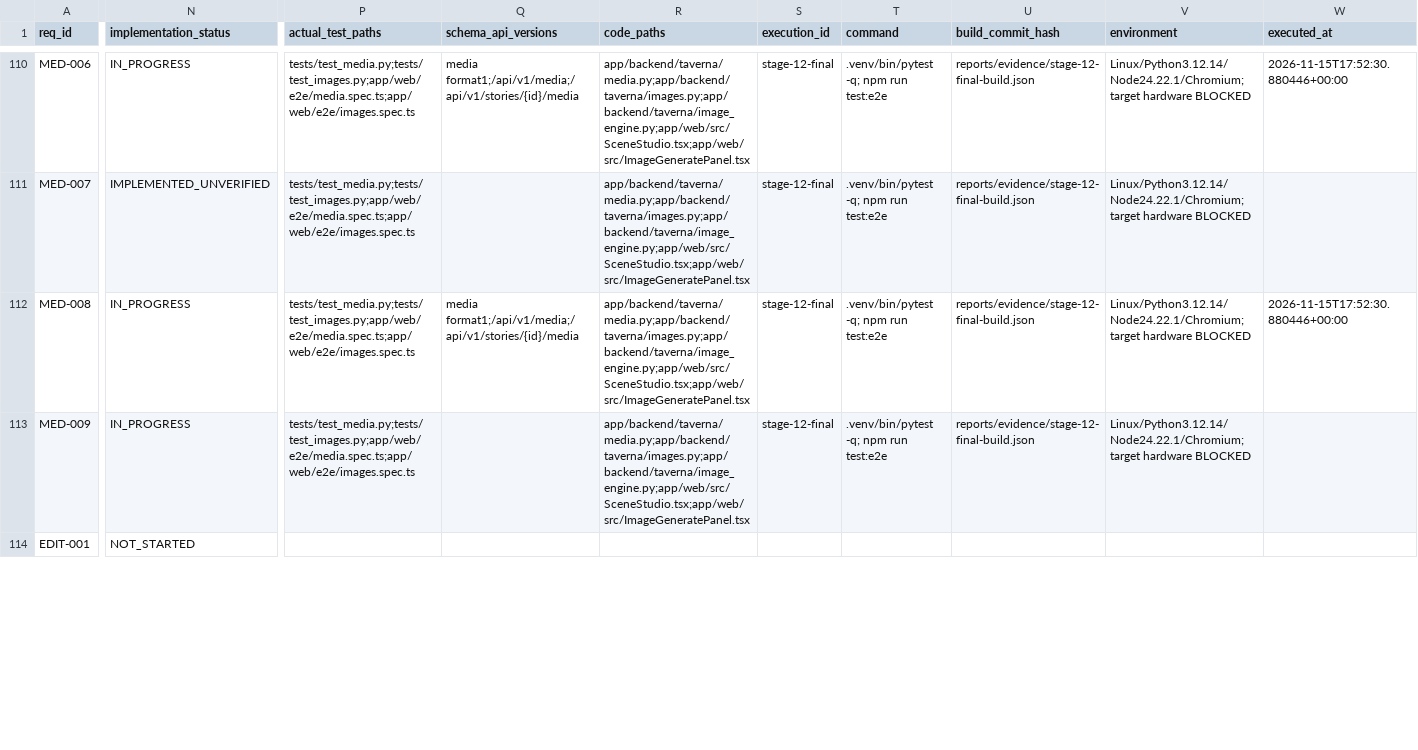
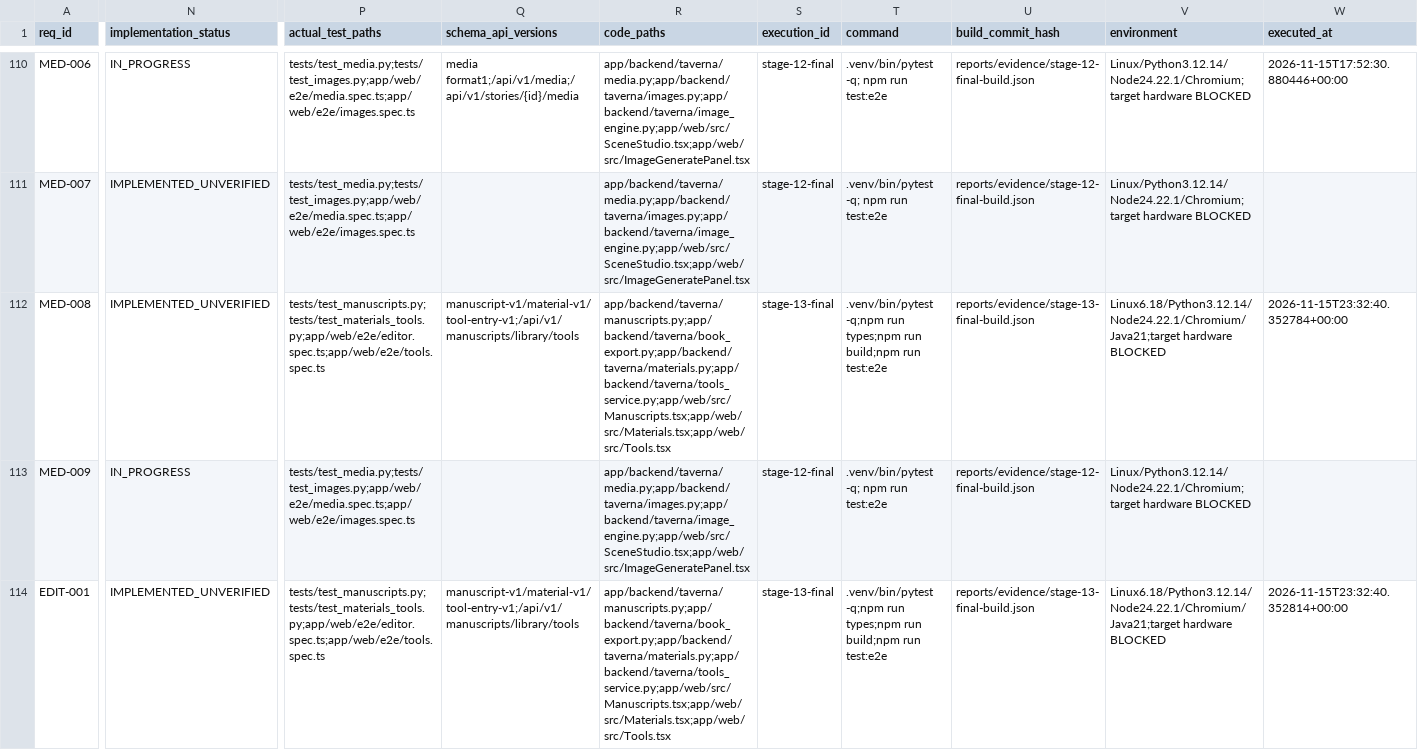
Before and after one commit to vokado/Taverna, a CSV file: REQUIREMENTS_TRACEABILITY.csv, drawn as a sheet; only a part is shown, gaps mark what is left out; the diff covers the shown part only; the diff names each change by its address in the sheet, - before the commit and + after, or states it on an @@ line.

Commit message:
feat(stage13): add manuscripts, reviewed AI edits, portable exports and owner tools

```diff
--- a/REQUIREMENTS_TRACEABILITY.csv
+++ b/REQUIREMENTS_TRACEABILITY.csv
-N112 (implementation_status): IN_PROGRESS
+N112 (implementation_status): IMPLEMENTED_UNVERIFIED
-P112 (actual_test_paths): tests/test_media.py;tests/test_images.py;app/web/e2e/media.spec.ts;app/web/e2e/images.spec.ts
+P112 (actual_test_paths): tests/test_manuscripts.py;tests/test_materials_tools.py;app/web/e2e/editor.spec.ts;app/web/e2e/tools.spec.ts
-Q112 (schema_api_versions): media format1;/api/v1/media;/api/v1/stories/{id}/media
+Q112 (schema_api_versions): manuscript-v1/material-v1/tool-entry-v1;/api/v1/manuscripts/library/tools
-R112 (code_paths): app/backend/taverna/media.py;app/backend/taverna/images.py;app/backend/taverna/image_engine.py;app/web/src/SceneStudio.tsx;app/web/src/ImageGeneratePanel.tsx
+R112 (code_paths): app/backend/taverna/manuscripts.py;app/backend/taverna/book_export.py;app/backend/taverna/materials.py;app/backend/taverna/tools_service.py;app/web/src/Manuscripts.tsx;app/web/src/Materials.tsx;app/web/src/Tools.tsx
-S112 (execution_id): stage-12-final
+S112 (execution_id): stage-13-final
-T112 (command): .venv/bin/pytest -q; npm run test:e2e
+T112 (command): .venv/bin/pytest -q;npm run types;npm run build;npm run test:e2e
-U112 (build_commit_hash): reports/evidence/stage-12-final-build.json
+U112 (build_commit_hash): reports/evidence/stage-13-final-build.json
-V112 (environment): Linux/Python3.12.14/Node24.22.1/Chromium; target hardware BLOCKED
+V112 (environment): Linux6.18/Python3.12.14/Node24.22.1/Chromium/Java21;target hardware BLOCKED
-W112 (executed_at): 2026-11-15T17:52:30.880446+00:00
+W112 (executed_at): 2026-11-15T23:32:40.352784+00:00
-N114 (implementation_status): NOT_STARTED
+N114 (implementation_status): IMPLEMENTED_UNVERIFIED
-P114 (actual_test_paths): (empty)
+P114 (actual_test_paths): tests/test_manuscripts.py;tests/test_materials_tools.py;app/web/e2e/editor.spec.ts;app/web/e2e/tools.spec.ts
-Q114 (schema_api_versions): (empty)
+Q114 (schema_api_versions): manuscript-v1/material-v1/tool-entry-v1;/api/v1/manuscripts/library/tools
-R114 (code_paths): (empty)
+R114 (code_paths): app/backend/taverna/manuscripts.py;app/backend/taverna/book_export.py;app/backend/taverna/materials.py;app/backend/taverna/tools_service.py;app/web/src/Manuscripts.tsx;app/web/src/Materials.tsx;app/web/src/Tools.tsx
-S114 (execution_id): (empty)
+S114 (execution_id): stage-13-final
-T114 (command): (empty)
+T114 (command): .venv/bin/pytest -q;npm run types;npm run build;npm run test:e2e
-U114 (build_commit_hash): (empty)
+U114 (build_commit_hash): reports/evidence/stage-13-final-build.json
-V114 (environment): (empty)
+V114 (environment): Linux6.18/Python3.12.14/Node24.22.1/Chromium/Java21;target hardware BLOCKED
-W114 (executed_at): (empty)
+W114 (executed_at): 2026-11-15T23:32:40.352814+00:00
```
Also changed, not shown: 78 edited cells elsewhere in this file, 51 other files.
